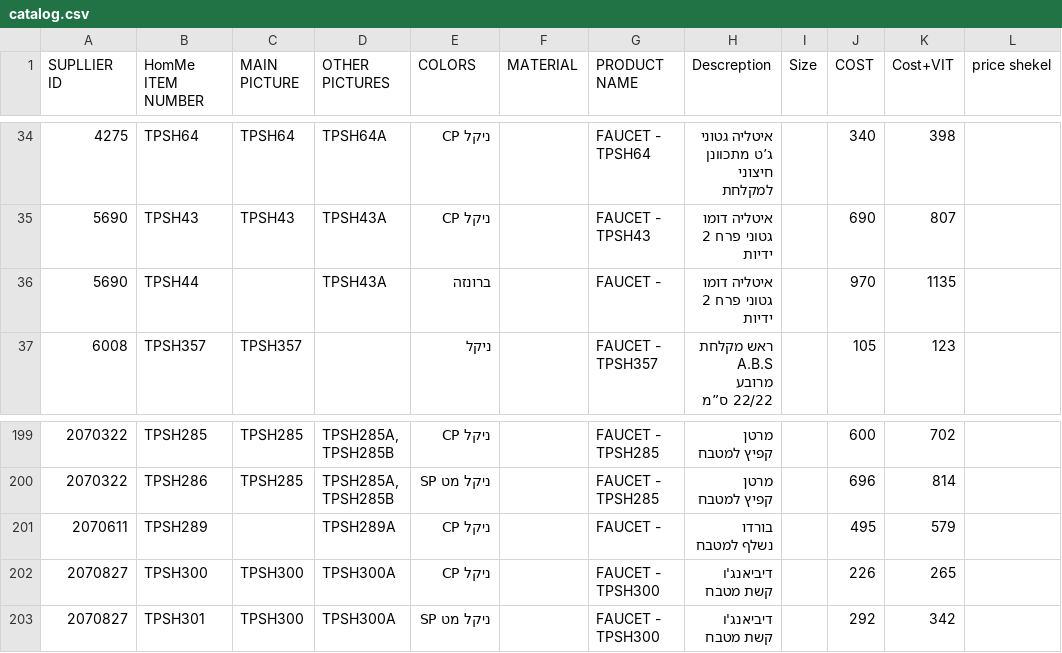
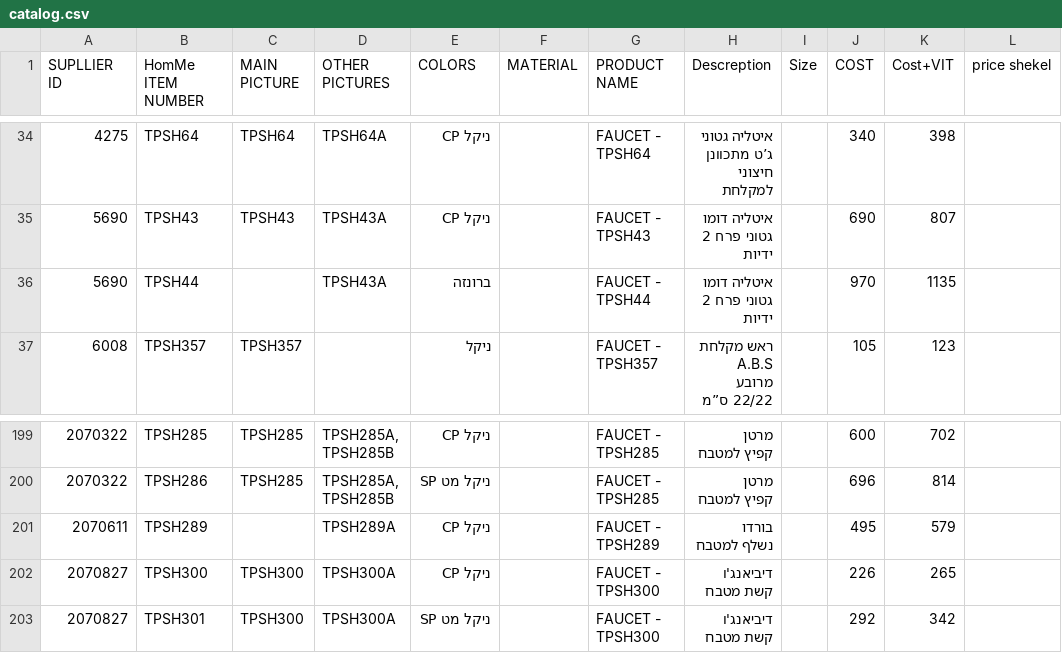
Before and after one commit to ValeriyLeykin/homme, a CSV file: Faucets/catalog.csv, drawn as a sheet; only a part is shown, gaps mark what is left out; the diff covers the shown part only; the diff names each change by its address in the sheet, - before the commit and + after, or states it on an @@ line.

Commit message:
Faucets catalog added

```diff
--- a/Faucets/catalog.csv
+++ b/Faucets/catalog.csv
-G36 (PRODUCT NAME): FAUCET -
+G36 (PRODUCT NAME): FAUCET - TPSH44
-G201 (PRODUCT NAME): FAUCET -
+G201 (PRODUCT NAME): FAUCET - TPSH289
```
Also changed, not shown: 4 removed rows and 5 edited cells elsewhere in this file, 3 other files.
